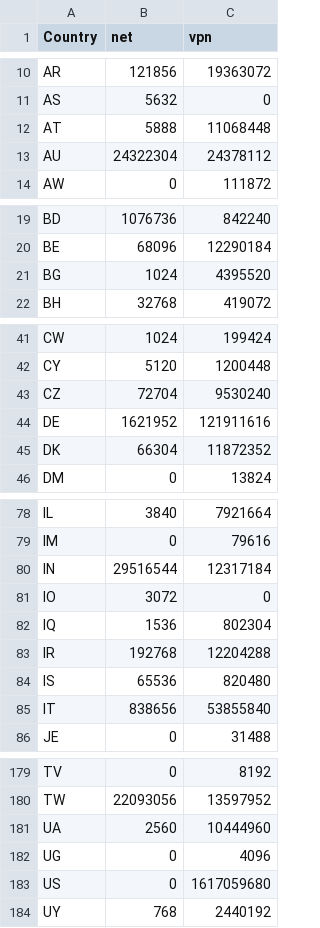
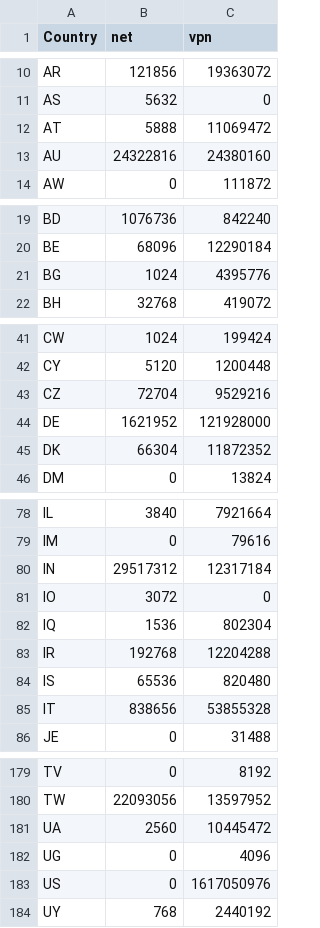
Before and after one commit to BluYous/bestroutetb-actions, a CSV file: openvpn-china-routes.csv, drawn as a sheet; only a part is shown, gaps mark what is left out; the diff covers the shown part only.

```diff
--- a/openvpn-china-routes.csv
+++ b/openvpn-china-routes.csv
@@ -11,4 +11,4 @@ AR,121856,19363072
 AS,5632,0
-AT,5888,11068448
-AU,24322304,24378112
+AT,5888,11069472
+AU,24322816,24380160
 AW,0,111872
@@ -20,3 +20,3 @@ BD,1076736,842240
 BE,68096,12290184
-BG,1024,4395520
+BG,1024,4395776
 BH,32768,419072
@@ -42,4 +42,4 @@ CW,1024,199424
 CY,5120,1200448
-CZ,72704,9530240
-DE,1621952,121911616
+CZ,72704,9529216
+DE,1621952,121928000
 DK,66304,11872352
@@ -79,3 +79,3 @@ IL,3840,7921664
 IM,0,79616
-IN,29516544,12317184
+IN,29517312,12317184
 IO,3072,0
@@ -84,3 +84,3 @@ IR,192768,12204288
 IS,65536,820480
-IT,838656,53855840
+IT,838656,53855328
 JE,0,31488
@@ -180,5 +180,5 @@ TV,0,8192
 TW,22093056,13597952
-UA,2560,10444960
+UA,2560,10445472
 UG,0,4096
-US,0,1617059680
+US,0,1617050976
 UY,768,2440192
```
Also changed, not shown: 5 edited cells elsewhere in this file.
